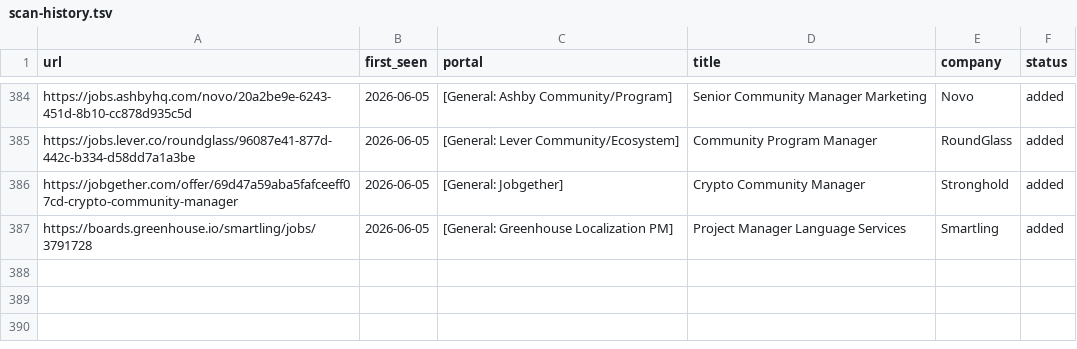
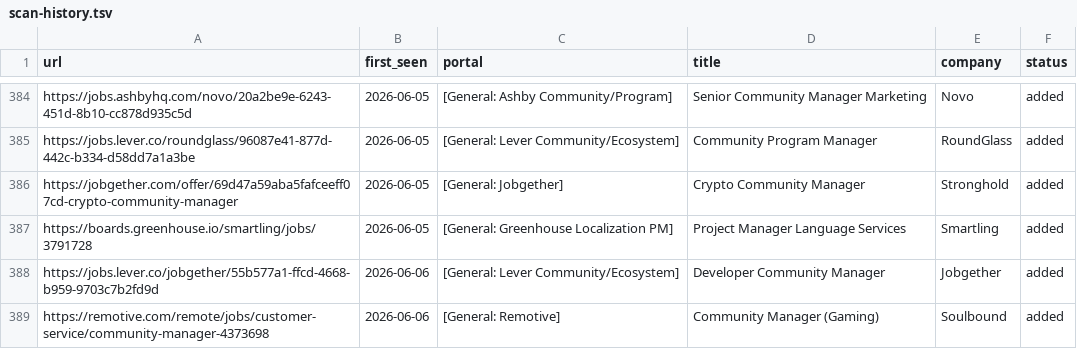
Before and after one commit to Craesol/career-ops, a TSV file: data/scan-history.tsv, drawn as a sheet; only a part is shown, gaps mark what is left out; the diff names each change by its address in the sheet, - before the commit and + after, or states it on an @@ line.

```diff
--- a/data/scan-history.tsv
+++ b/data/scan-history.tsv
+row 388: https://jobs.lever.co/jobgether/55b577a1-ffcd-4668-b959-9703c7b2fd9d | 2026-06-06 | [General: Lever Community/Ecosystem] | Developer Community Manager | Jobgether | added
+row 389: https://remotive.com/remote/jobs/customer-service/community-manager-4373698 | 2026-06-06 | [General: Remotive] | Community Manager (Gaming) | Soulbound | added
```
Also changed, not shown: 1 other file.
